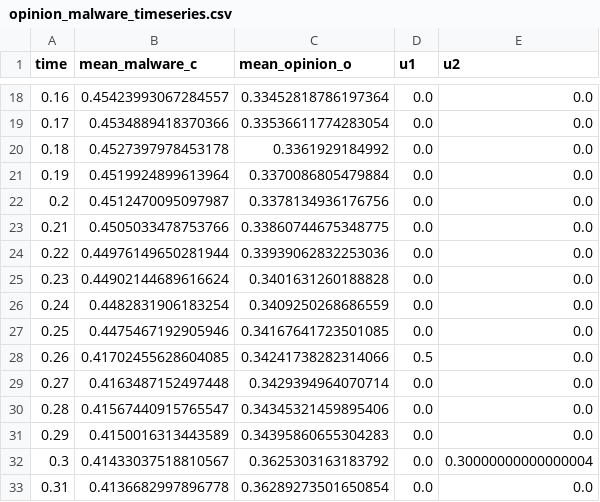
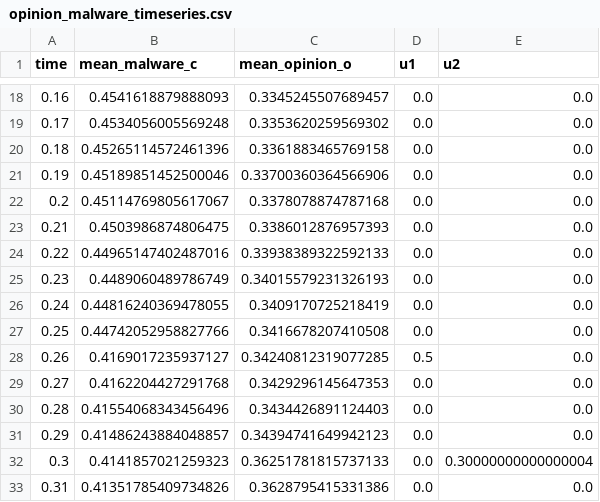
Before and after one commit to LYang910920/network-control-differential-games, a CSV file: examples/reference/results/reference_repos/opinion_malware_timeseries.csv, drawn as a sheet; only a part is shown, gaps mark what is left out; the diff covers the shown part only.

```diff
--- a/examples/reference/results/reference_repos/opinion_malware_timeseries.csv
+++ b/examples/reference/results/reference_repos/opinion_malware_timeseries.csv
@@ -18,16 +18,16 @@ time,mean_malware_c,mean_opinion_o,u1,u2
-0.16,0.45423993067284557,0.33452818786197364,0.0,0.0
-0.17,0.4534889418370366,0.33536611774283054,0.0,0.0
-0.18,0.4527397978453178,0.3361929184992,0.0,0.0
-0.19,0.4519924899613964,0.3370086805479884,0.0,0.0
-0.2,0.4512470095097987,0.3378134936176756,0.0,0.0
-0.21,0.4505033478753766,0.33860744675348775,0.0,0.0
-0.22,0.44976149650281944,0.33939062832253036,0.0,0.0
-0.23,0.44902144689616624,0.3401631260188828,0.0,0.0
-0.24,0.4482831906183254,0.3409250268686559,0.0,0.0
-0.25,0.4475467192905946,0.34167641723501085,0.0,0.0
-0.26,0.41702455628604085,0.34241738282314066,0.5,0.0
-0.27,0.4163487152497448,0.3429394964070714,0.0,0.0
-0.28,0.41567440915765547,0.34345321459895406,0.0,0.0
-0.29,0.4150016313443589,0.34395860655304283,0.0,0.0
-0.3,0.41433037518810567,0.3625303163183792,0.0,0.30000000000000004
-0.31,0.4136682997896778,0.36289273501650854,0.0,0.0
+0.16,0.4541618879888093,0.3345245507689457,0.0,0.0
+0.17,0.4534056005569248,0.3353620259569302,0.0,0.0
+0.18,0.45265114572461396,0.3361883465769158,0.0,0.0
+0.19,0.45189851452500046,0.33700360364566906,0.0,0.0
+0.2,0.45114769805617067,0.3378078874787168,0.0,0.0
+0.21,0.4503986874806475,0.3386012876957393,0.0,0.0
+0.22,0.44965147402487016,0.33938389322592133,0.0,0.0
+0.23,0.4489060489786749,0.34015579231326193,0.0,0.0
+0.24,0.44816240369478055,0.3409170725218419,0.0,0.0
+0.25,0.44742052958827766,0.3416678207410508,0.0,0.0
+0.26,0.4169017235937127,0.34240812319077285,0.5,0.0
+0.27,0.4162204427291768,0.3429296145647353,0.0,0.0
+0.28,0.41554068343456496,0.3434426891124403,0.0,0.0
+0.29,0.41486243884048857,0.34394741649942123,0.0,0.0
+0.3,0.4141857021259323,0.36251781815737133,0.0,0.30000000000000004
+0.31,0.41351785409734826,0.3628795415331386,0.0,0.0
```
Also changed, not shown: 89 edited cells elsewhere in this file, examples/reference/results/reference_repos/smoke_run_summary.csv, 28 other files.
